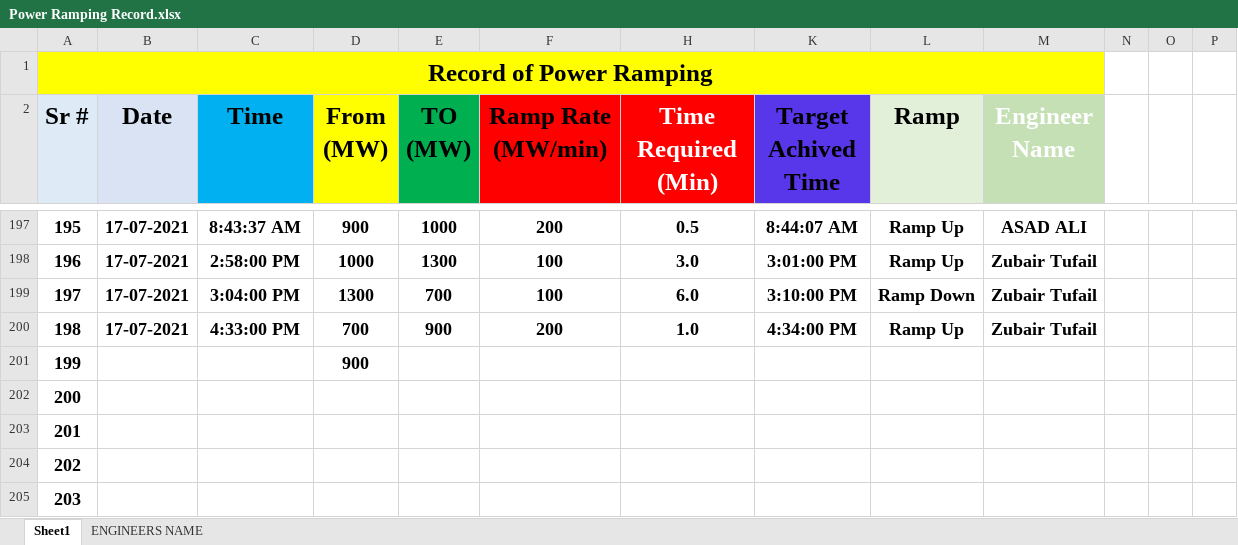
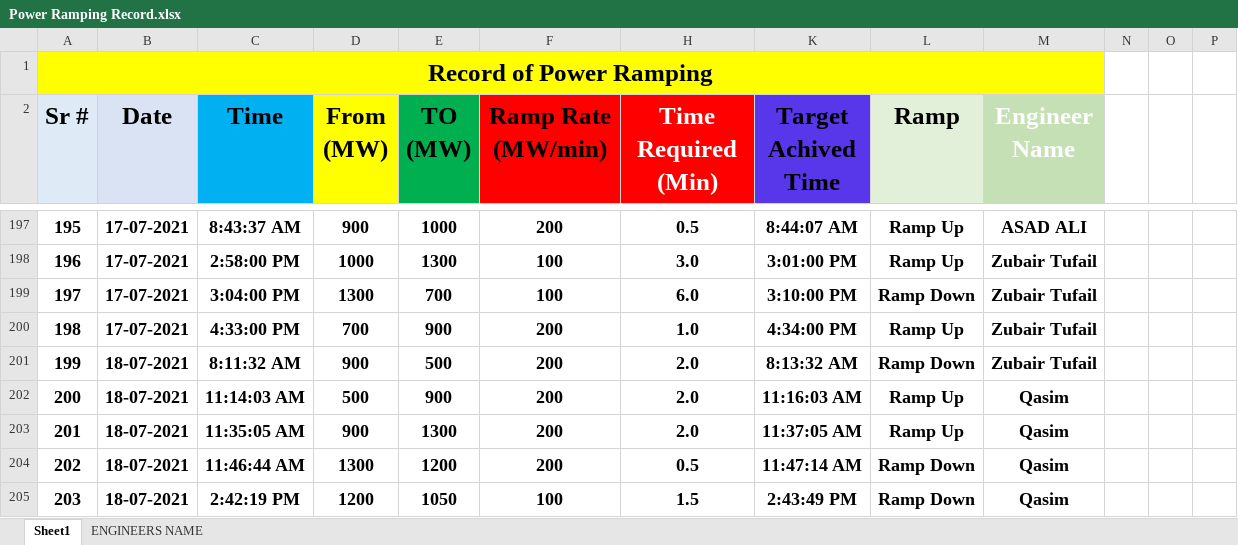
Before and after one commit to MuhammadShamaas1997/Projects, an Excel workbook: HVDC Converter Station/Power Ramping Record.xlsx, sheet Sheet1, drawn as a sheet; only a part is shown, gaps mark what is left out; values as stored, in another font and other column widths than the file's, no borders; conditional formats not drawn; the diff covers the shown part only; the diff names each change by its address in the sheet, - before the commit and + after, or states it on an @@ line.

```diff
--- a/HVDC Converter Station/Power Ramping Record.xlsx (sheet Sheet1)
+++ b/HVDC Converter Station/Power Ramping Record.xlsx (sheet Sheet1)
-B201:B205 (Date): (empty)
+B201:B205 (Date): 18-07-2021
-C201 (Time): (empty)
+C201 (Time): 8:11:32 AM
-E201 (TO (MW)): (empty)
+E201 (TO (MW)): 500
-F201:F204 (Ramp Rate (MW/min)): (empty)
+F201:F204 (Ramp Rate (MW/min)): 200
-H201:H203 (Time Required (Min)): (empty)
+H201:H203 (Time Required (Min)): 2.0
-K201 (Target Achived Time): (empty)
+K201 (Target Achived Time): 8:13:32 AM
-L201 (Ramp): (empty)
+L201 (Ramp): Ramp Down
-M201 (Engineer Name): (empty)
+M201 (Engineer Name): Zubair Tufail
-C202 (Time): (empty)
+C202 (Time): 11:14:03 AM
-D202 (From (MW)): (empty)
+D202 (From (MW)): 500
-E202 (TO (MW)): (empty)
+E202 (TO (MW)): 900
-K202 (Target Achived Time): (empty)
+K202 (Target Achived Time): 11:16:03 AM
-L202:L203 (Ramp): (empty)
+L202:L203 (Ramp): Ramp Up
-M202:M205 (Engineer Name): (empty)
+M202:M205 (Engineer Name): Qasim
-C203 (Time): (empty)
+C203 (Time): 11:35:05 AM
-D203 (From (MW)): (empty)
+D203 (From (MW)): 900
-E203 (TO (MW)): (empty)
+E203 (TO (MW)): 1300
-K203 (Target Achived Time): (empty)
+K203 (Target Achived Time): 11:37:05 AM
-C204 (Time): (empty)
+C204 (Time): 11:46:44 AM
-D204 (From (MW)): (empty)
+D204 (From (MW)): 1300
-E204 (TO (MW)): (empty)
+E204 (TO (MW)): 1200
-H204 (Time Required (Min)): (empty)
+H204 (Time Required (Min)): 0.5
-K204 (Target Achived Time): (empty)
+K204 (Target Achived Time): 11:47:14 AM
-L204:L205 (Ramp): (empty)
+L204:L205 (Ramp): Ramp Down
-C205 (Time): (empty)
+C205 (Time): 2:42:19 PM
-D205 (From (MW)): (empty)
+D205 (From (MW)): 1200
-E205 (TO (MW)): (empty)
+E205 (TO (MW)): 1050
-F205 (Ramp Rate (MW/min)): (empty)
+F205 (Ramp Rate (MW/min)): 100
-H205 (Time Required (Min)): (empty)
+H205 (Time Required (Min)): 1.5
-K205 (Target Achived Time): (empty)
+K205 (Target Achived Time): 2:43:49 PM
```
Also changed, not shown: 37 edited cells elsewhere in this sheet, hidden cells, 14 other files.
